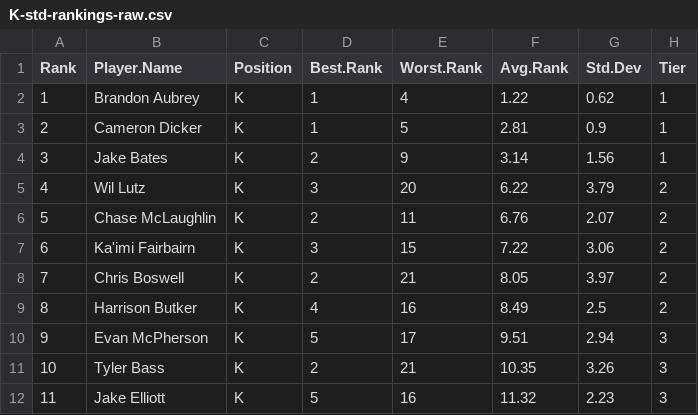
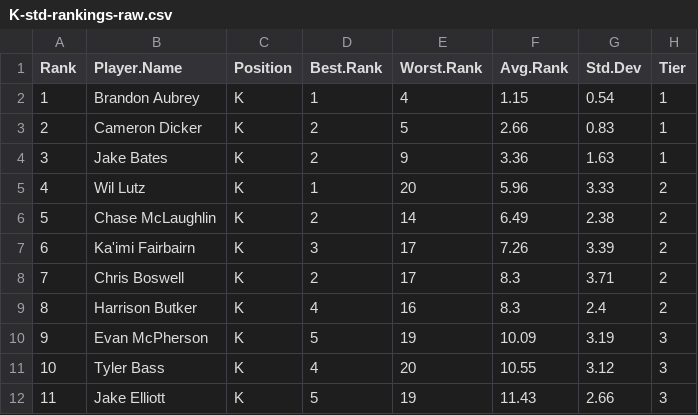
Before and after one commit to makoncline/fantasy-tiers, a CSV file: public/data/rankings/K-std-rankings-raw.csv, drawn as a sheet; only a part is shown; the diff covers the shown part only.

```diff
--- a/public/data/rankings/K-std-rankings-raw.csv
+++ b/public/data/rankings/K-std-rankings-raw.csv
@@ -1,12 +1,12 @@
 "Rank","Player.Name","Position","Best.Rank","Worst.Rank","Avg.Rank","Std.Dev","Tier"
-1,"Brandon Aubrey","K",1,4,1.22,0.62,"1"
-2,"Cameron Dicker","K",1,5,2.81,0.9,"1"
-3,"Jake Bates","K",2,9,3.14,1.56,"1"
-4,"Wil Lutz","K",3,20,6.22,3.79,"2"
-5,"Chase McLaughlin","K",2,11,6.76,2.07,"2"
-6,"Ka'imi Fairbairn","K",3,15,7.22,3.06,"2"
-7,"Chris Boswell","K",2,21,8.05,3.97,"2"
-8,"Harrison Butker","K",4,16,8.49,2.5,"2"
-9,"Evan McPherson","K",5,17,9.51,2.94,"3"
-10,"Tyler Bass","K",2,21,10.35,3.26,"3"
-11,"Jake Elliott","K",5,16,11.32,2.23,"3"
+1,"Brandon Aubrey","K",1,4,1.15,0.54,"1"
+2,"Cameron Dicker","K",2,5,2.66,0.83,"1"
+3,"Jake Bates","K",2,9,3.36,1.63,"1"
+4,"Wil Lutz","K",1,20,5.96,3.33,"2"
+5,"Chase McLaughlin","K",2,14,6.49,2.38,"2"
+6,"Ka'imi Fairbairn","K",3,17,7.26,3.39,"2"
+7,"Chris Boswell","K",2,17,8.3,3.71,"2"
+8,"Harrison Butker","K",4,16,8.3,2.4,"2"
+9,"Evan McPherson","K",5,19,10.09,3.19,"3"
+10,"Tyler Bass","K",4,20,10.55,3.12,"3"
+11,"Jake Elliott","K",5,19,11.43,2.66,"3"
```
Also changed, not shown: 33 edited cells elsewhere in this file, public/data/rankings/ALL-ppr-rankings-raw.csv, public/data/rankings/ALL-std-rankings-raw.csv, 49 other files.
